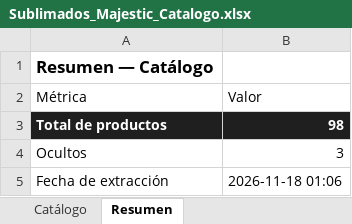
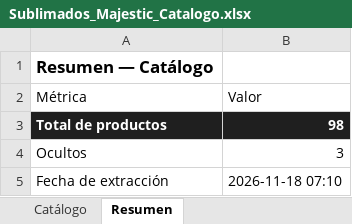
Before and after one commit to almacenvariedadesla88/almacenvariedadesla88, an Excel workbook: Sublimados_Majestic_Catalogo.xlsx, sheet Resumen, drawn as a sheet; values as stored, in another font and other column widths than the file's, no borders; the diff names each change by its address in the sheet, - before the commit and + after, or states it on an @@ line.

Commit message:
sync: actualiza catalogo de pijamas y Excel del proveedor [skip ci]

```diff
--- a/Sublimados_Majestic_Catalogo.xlsx (sheet Resumen)
+++ b/Sublimados_Majestic_Catalogo.xlsx (sheet Resumen)
-B5 (Valor): 2026-11-18 01:06
+B5 (Valor): 2026-11-18 07:10
```
Also changed, not shown: 1 other file.
